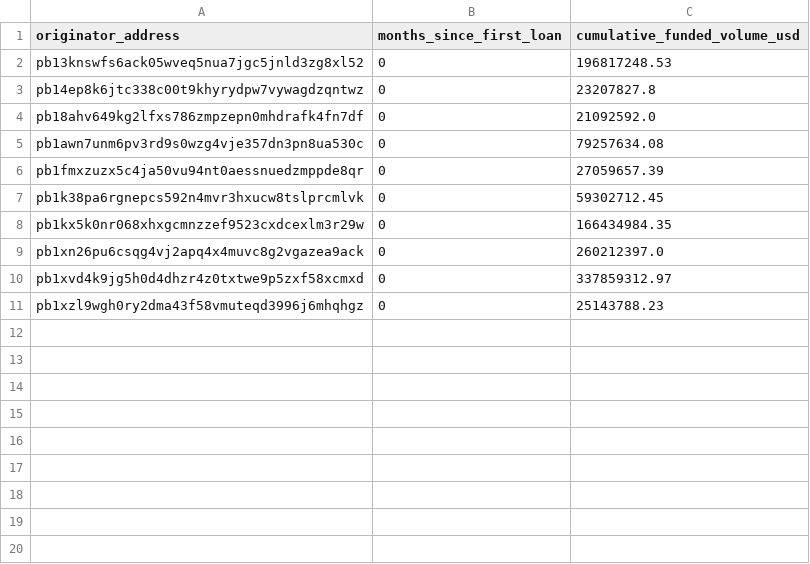
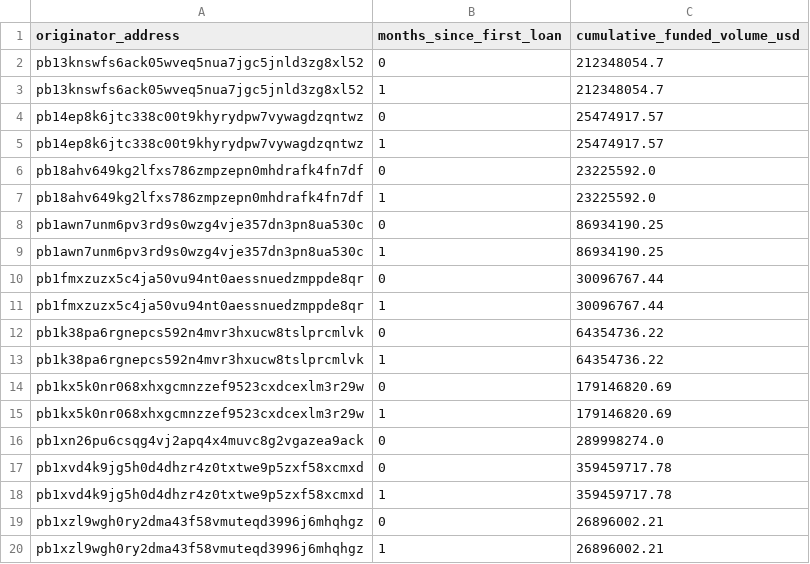
Before and after one commit to iehuanchong/Provenance-Scraper, a CSV file: exports/originator_ramp_curves.csv, drawn as a sheet.

```diff
--- a/exports/originator_ramp_curves.csv
+++ b/exports/originator_ramp_curves.csv
@@ -1,11 +1,20 @@
 originator_address,months_since_first_loan,cumulative_funded_volume_usd
-pb13knswfs6ack05wveq5nua7jgc5jnld3zg8xl52,0,196817248.53
-pb14ep8k6jtc338c00t9khyrydpw7vywagdzqntwz,0,23207827.8
-pb18ahv649kg2lfxs786zmpzepn0mhdrafk4fn7df,0,21092592.0
-pb1awn7unm6pv3rd9s0wzg4vje357dn3pn8ua530c,0,79257634.08
-pb1fmxzuzx5c4ja50vu94nt0aessnuedzmppde8qr,0,27059657.39
-pb1k38pa6rgnepcs592n4mvr3hxucw8tslprcmlvk,0,59302712.45
-pb1kx5k0nr068xhxgcmnzzef9523cxdcexlm3r29w,0,166434984.35
-pb1xn26pu6csqg4vj2apq4x4muvc8g2vgazea9ack,0,260212397.0
-pb1xvd4k9jg5h0d4dhzr4z0txtwe9p5zxf58xcmxd,0,337859312.97
-pb1xzl9wgh0ry2dma43f58vmuteqd3996j6mhqhgz,0,25143788.23
+pb13knswfs6ack05wveq5nua7jgc5jnld3zg8xl52,0,212348054.7
+pb13knswfs6ack05wveq5nua7jgc5jnld3zg8xl52,1,212348054.7
+pb14ep8k6jtc338c00t9khyrydpw7vywagdzqntwz,0,25474917.57
+pb14ep8k6jtc338c00t9khyrydpw7vywagdzqntwz,1,25474917.57
+pb18ahv649kg2lfxs786zmpzepn0mhdrafk4fn7df,0,23225592.0
+pb18ahv649kg2lfxs786zmpzepn0mhdrafk4fn7df,1,23225592.0
+pb1awn7unm6pv3rd9s0wzg4vje357dn3pn8ua530c,0,86934190.25
+pb1awn7unm6pv3rd9s0wzg4vje357dn3pn8ua530c,1,86934190.25
+pb1fmxzuzx5c4ja50vu94nt0aessnuedzmppde8qr,0,30096767.44
+pb1fmxzuzx5c4ja50vu94nt0aessnuedzmppde8qr,1,30096767.44
+pb1k38pa6rgnepcs592n4mvr3hxucw8tslprcmlvk,0,64354736.22
+pb1k38pa6rgnepcs592n4mvr3hxucw8tslprcmlvk,1,64354736.22
+pb1kx5k0nr068xhxgcmnzzef9523cxdcexlm3r29w,0,179146820.69
+pb1kx5k0nr068xhxgcmnzzef9523cxdcexlm3r29w,1,179146820.69
+pb1xn26pu6csqg4vj2apq4x4muvc8g2vgazea9ack,0,289998274.0
+pb1xvd4k9jg5h0d4dhzr4z0txtwe9p5zxf58xcmxd,0,359459717.78
+pb1xvd4k9jg5h0d4dhzr4z0txtwe9p5zxf58xcmxd,1,359459717.78
+pb1xzl9wgh0ry2dma43f58vmuteqd3996j6mhqhgz,0,26896002.21
+pb1xzl9wgh0ry2dma43f58vmuteqd3996j6mhqhgz,1,26896002.21
```
Also changed, not shown: exports/funding_channels.csv, exports/originator_daily_summary.csv, 5 other files.
